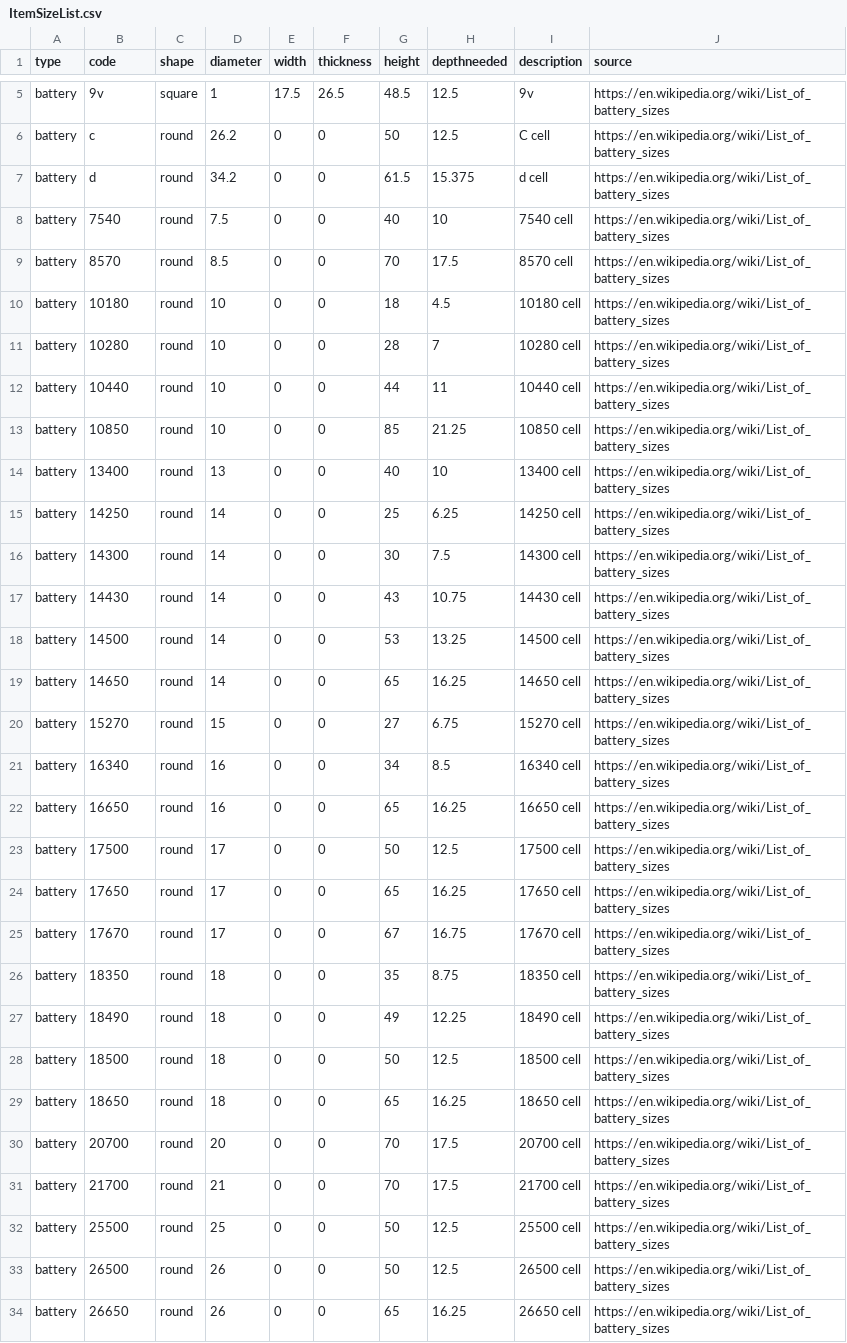
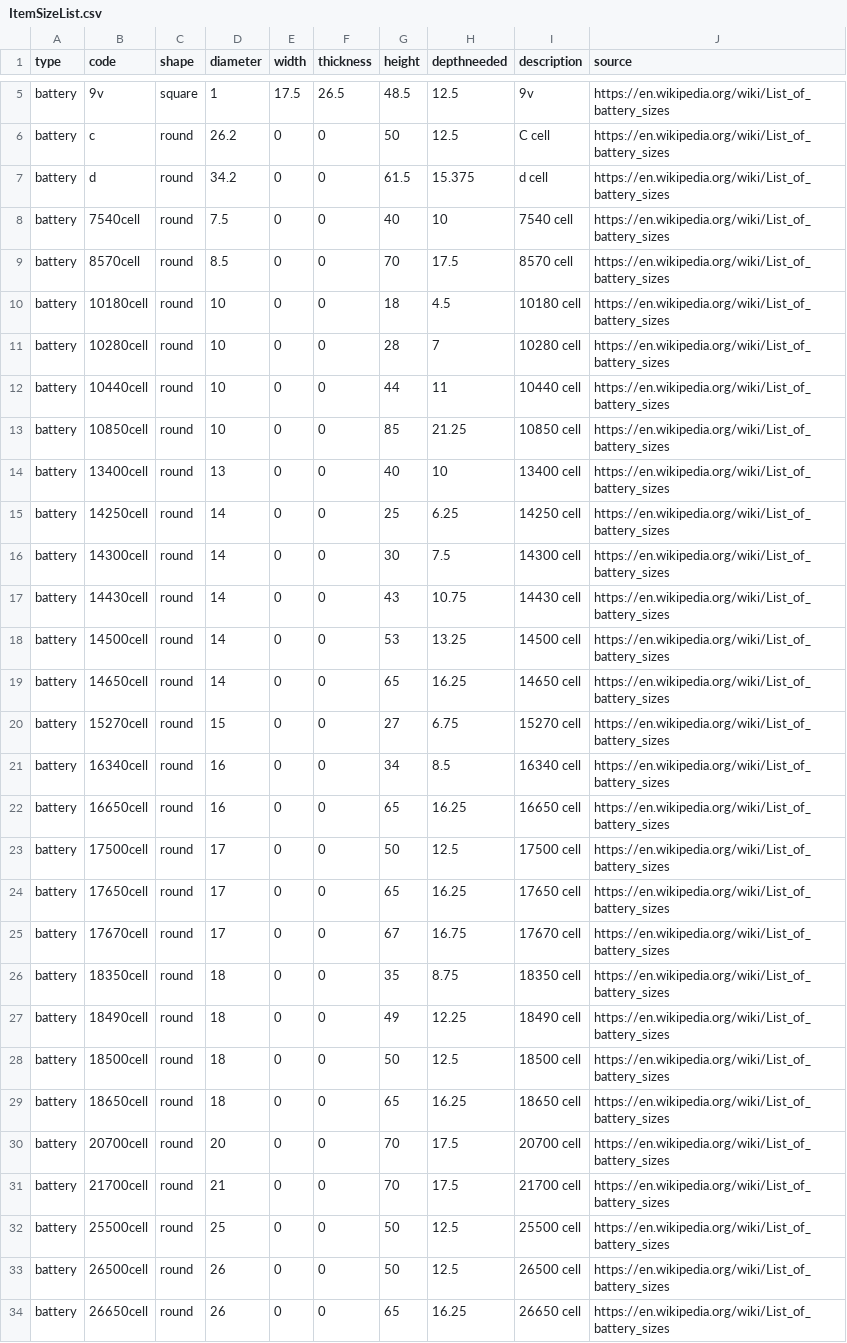
Before and after one commit to ostat/gridfinity_extended_openscad, a CSV file: scripts/ItemSizeList.csv, drawn as a sheet; only a part is shown, gaps mark what is left out; the diff covers the shown part only.

Commit message:
update itemholder so that the data value is not a number, as this does not work on makerworld

```diff
--- a/scripts/ItemSizeList.csv
+++ b/scripts/ItemSizeList.csv
@@ -7,28 +7,28 @@ battery,c,round,26.2,0,0,50,12.5,C cell,https://en.wikipedia.org/wiki/List_of_ba
 battery,d,round,34.2,0,0,61.5,15.375,d cell,https://en.wikipedia.org/wiki/List_of_battery_sizes
-battery,7540,round,7.5,0,0,40,10,7540 cell,https://en.wikipedia.org/wiki/List_of_battery_sizes
-battery,8570,round,8.5,0,0,70,17.5,8570 cell,https://en.wikipedia.org/wiki/List_of_battery_sizes
-battery,10180,round,10,0,0,18,4.5,10180 cell,https://en.wikipedia.org/wiki/List_of_battery_sizes
-battery,10280,round,10,0,0,28,7,10280 cell,https://en.wikipedia.org/wiki/List_of_battery_sizes
-battery,10440,round,10,0,0,44,11,10440 cell,https://en.wikipedia.org/wiki/List_of_battery_sizes
-battery,10850,round,10,0,0,85,21.25,10850 cell,https://en.wikipedia.org/wiki/List_of_battery_sizes
-battery,13400,round,13,0,0,40,10,13400 cell,https://en.wikipedia.org/wiki/List_of_battery_sizes
-battery,14250,round,14,0,0,25,6.25,14250 cell,https://en.wikipedia.org/wiki/List_of_battery_sizes
-battery,14300,round,14,0,0,30,7.5,14300 cell,https://en.wikipedia.org/wiki/List_of_battery_sizes
-battery,14430,round,14,0,0,43,10.75,14430 cell,https://en.wikipedia.org/wiki/List_of_battery_sizes
-battery,14500,round,14,0,0,53,13.25,14500 cell,https://en.wikipedia.org/wiki/List_of_battery_sizes
-battery,14650,round,14,0,0,65,16.25,14650 cell,https://en.wikipedia.org/wiki/List_of_battery_sizes
-battery,15270,round,15,0,0,27,6.75,15270 cell,https://en.wikipedia.org/wiki/List_of_battery_sizes
-battery,16340,round,16,0,0,34,8.5,16340 cell,https://en.wikipedia.org/wiki/List_of_battery_sizes
-battery,16650,round,16,0,0,65,16.25,16650 cell,https://en.wikipedia.org/wiki/List_of_battery_sizes
-battery,17500,round,17,0,0,50,12.5,17500 cell,https://en.wikipedia.org/wiki/List_of_battery_sizes
-battery,17650,round,17,0,0,65,16.25,17650 cell,https://en.wikipedia.org/wiki/List_of_battery_sizes
-battery,17670,round,17,0,0,67,16.75,17670 cell,https://en.wikipedia.org/wiki/List_of_battery_sizes
-battery,18350,round,18,0,0,35,8.75,18350 cell,https://en.wikipedia.org/wiki/List_of_battery_sizes
-battery,18490,round,18,0,0,49,12.25,18490 cell,https://en.wikipedia.org/wiki/List_of_battery_sizes
-battery,18500,round,18,0,0,50,12.5,18500 cell,https://en.wikipedia.org/wiki/List_of_battery_sizes
-battery,18650,round,18,0,0,65,16.25,18650 cell,https://en.wikipedia.org/wiki/List_of_battery_sizes
-battery,20700,round,20,0,0,70,17.5,20700 cell,https://en.wikipedia.org/wiki/List_of_battery_sizes
-battery,21700,round,21,0,0,70,17.5,21700 cell,https://en.wikipedia.org/wiki/List_of_battery_sizes
-battery,25500,round,25,0,0,50,12.5,25500 cell,https://en.wikipedia.org/wiki/List_of_battery_sizes
-battery,26500,round,26,0,0,50,12.5,26500 cell,https://en.wikipedia.org/wiki/List_of_battery_sizes
-battery,26650,round,26,0,0,65,16.25,26650 cell,https://en.wikipedia.org/wiki/List_of_battery_sizes
+battery,7540cell,round,7.5,0,0,40,10,7540 cell,https://en.wikipedia.org/wiki/List_of_battery_sizes
+battery,8570cell,round,8.5,0,0,70,17.5,8570 cell,https://en.wikipedia.org/wiki/List_of_battery_sizes
+battery,10180cell,round,10,0,0,18,4.5,10180 cell,https://en.wikipedia.org/wiki/List_of_battery_sizes
+battery,10280cell,round,10,0,0,28,7,10280 cell,https://en.wikipedia.org/wiki/List_of_battery_sizes
+battery,10440cell,round,10,0,0,44,11,10440 cell,https://en.wikipedia.org/wiki/List_of_battery_sizes
+battery,10850cell,round,10,0,0,85,21.25,10850 cell,https://en.wikipedia.org/wiki/List_of_battery_sizes
+battery,13400cell,round,13,0,0,40,10,13400 cell,https://en.wikipedia.org/wiki/List_of_battery_sizes
+battery,14250cell,round,14,0,0,25,6.25,14250 cell,https://en.wikipedia.org/wiki/List_of_battery_sizes
+battery,14300cell,round,14,0,0,30,7.5,14300 cell,https://en.wikipedia.org/wiki/List_of_battery_sizes
+battery,14430cell,round,14,0,0,43,10.75,14430 cell,https://en.wikipedia.org/wiki/List_of_battery_sizes
+battery,14500cell,round,14,0,0,53,13.25,14500 cell,https://en.wikipedia.org/wiki/List_of_battery_sizes
+battery,14650cell,round,14,0,0,65,16.25,14650 cell,https://en.wikipedia.org/wiki/List_of_battery_sizes
+battery,15270cell,round,15,0,0,27,6.75,15270 cell,https://en.wikipedia.org/wiki/List_of_battery_sizes
+battery,16340cell,round,16,0,0,34,8.5,16340 cell,https://en.wikipedia.org/wiki/List_of_battery_sizes
+battery,16650cell,round,16,0,0,65,16.25,16650 cell,https://en.wikipedia.org/wiki/List_of_battery_sizes
+battery,17500cell,round,17,0,0,50,12.5,17500 cell,https://en.wikipedia.org/wiki/List_of_battery_sizes
+battery,17650cell,round,17,0,0,65,16.25,17650 cell,https://en.wikipedia.org/wiki/List_of_battery_sizes
+battery,17670cell,round,17,0,0,67,16.75,17670 cell,https://en.wikipedia.org/wiki/List_of_battery_sizes
+battery,18350cell,round,18,0,0,35,8.75,18350 cell,https://en.wikipedia.org/wiki/List_of_battery_sizes
+battery,18490cell,round,18,0,0,49,12.25,18490 cell,https://en.wikipedia.org/wiki/List_of_battery_sizes
+battery,18500cell,round,18,0,0,50,12.5,18500 cell,https://en.wikipedia.org/wiki/List_of_battery_sizes
+battery,18650cell,round,18,0,0,65,16.25,18650 cell,https://en.wikipedia.org/wiki/List_of_battery_sizes
+battery,20700cell,round,20,0,0,70,17.5,20700 cell,https://en.wikipedia.org/wiki/List_of_battery_sizes
+battery,21700cell,round,21,0,0,70,17.5,21700 cell,https://en.wikipedia.org/wiki/List_of_battery_sizes
+battery,25500cell,round,25,0,0,50,12.5,25500 cell,https://en.wikipedia.org/wiki/List_of_battery_sizes
+battery,26500cell,round,26,0,0,50,12.5,26500 cell,https://en.wikipedia.org/wiki/List_of_battery_sizes
+battery,26650cell,round,26,0,0,65,16.25,26650 cell,https://en.wikipedia.org/wiki/List_of_battery_sizes
```
Also changed, not shown: 9 edited cells elsewhere in this file, 3 other files.
